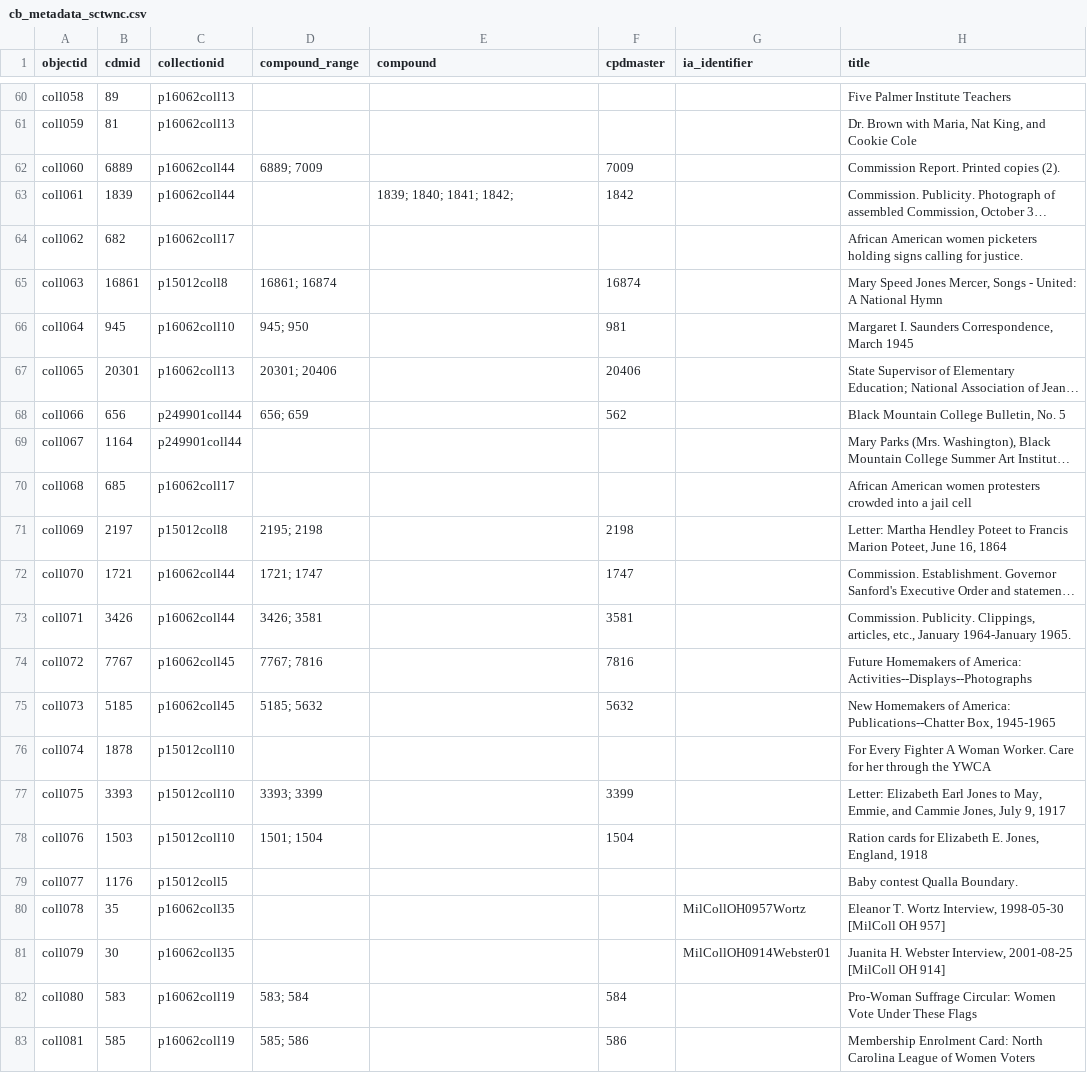
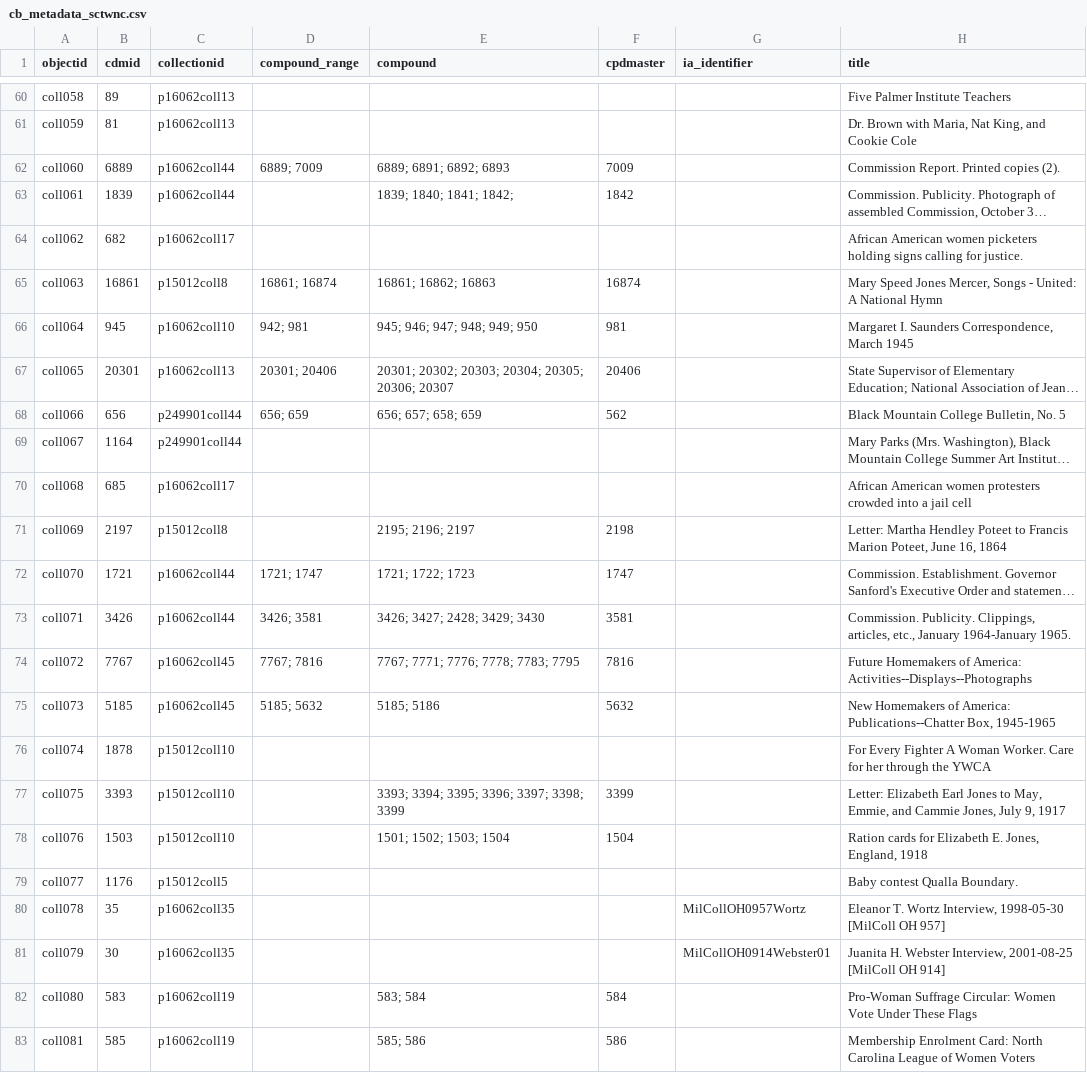
Before and after one commit to NCDigitalCollections/ncdctest, a CSV file: _data/cb_metadata_sctwnc.csv, drawn as a sheet; only a part is shown, gaps mark what is left out; long unchanged cells end in …; the diff covers the shown part only; the diff names each change by its address in the sheet, - before the commit and + after, or states it on an @@ line.

Commit message:
Update cb_metadata_sctwnc.csv
updated metadata

```diff
--- a/_data/cb_metadata_sctwnc.csv
+++ b/_data/cb_metadata_sctwnc.csv
-E62 (compound): (empty)
+E62 (compound): 6889; 6891; 6892; 6893
-E65 (compound): (empty)
+E65 (compound): 16861; 16862; 16863
-D66 (compound_range): 945; 950
+D66 (compound_range): 942; 981
-E66 (compound): (empty)
+E66 (compound): 945; 946; 947; 948; 949; 950
-E67 (compound): (empty)
+E67 (compound): 20301; 20302; 20303; 20304; 20305; 20306; 20307
-E68 (compound): (empty)
+E68 (compound): 656; 657; 658; 659
-D71 (compound_range): 2195; 2198
+D71 (compound_range): (empty)
-E71 (compound): (empty)
+E71 (compound): 2195; 2196; 2197
-E72 (compound): (empty)
+E72 (compound): 1721; 1722; 1723
-E73 (compound): (empty)
+E73 (compound): 3426; 3427; 2428; 3429; 3430
-E74 (compound): (empty)
+E74 (compound): 7767; 7771; 7776; 7778; 7783; 7795
-E75 (compound): (empty)
+E75 (compound): 5185; 5186
-D77 (compound_range): 3393; 3399
+D77 (compound_range): (empty)
-E77 (compound): (empty)
+E77 (compound): 3393; 3394; 3395; 3396; 3397; 3398; 3399
-D78 (compound_range): 1501; 1504
+D78 (compound_range): (empty)
-E78 (compound): (empty)
+E78 (compound): 1501; 1502; 1503; 1504
-D82 (compound_range): 583; 584
+D82 (compound_range): (empty)
-E82 (compound): (empty)
+E82 (compound): 583; 584
-D83 (compound_range): 585; 586
+D83 (compound_range): (empty)
-E83 (compound): (empty)
+E83 (compound): 585; 586
```
Also changed, not shown: 9 edited cells elsewhere in this file.
